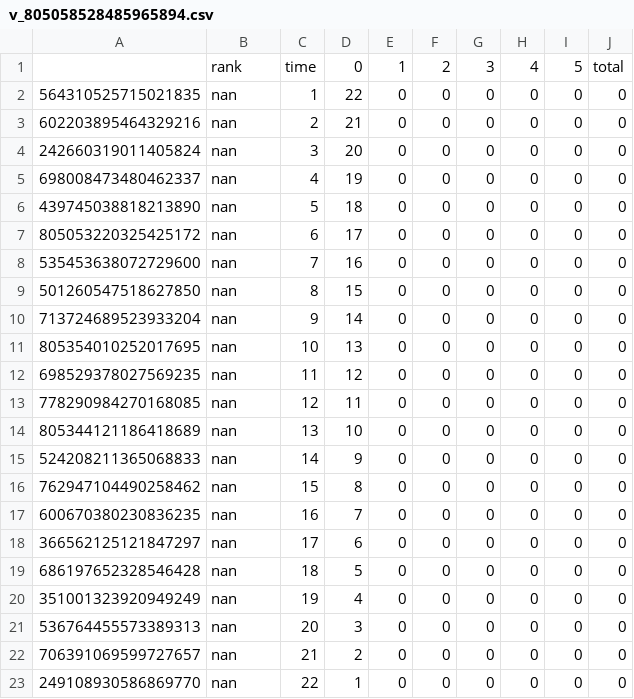
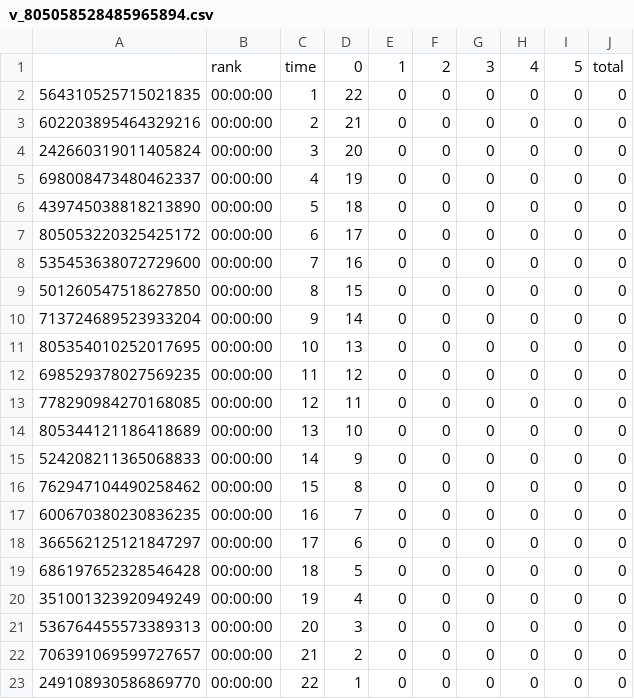
Before and after one commit to v-ut-d/atwaker, a CSV file: v_805058528485965894.csv, drawn as a sheet.

```diff
--- a/v_805058528485965894.csv
+++ b/v_805058528485965894.csv
@@ -1,23 +1,23 @@
 ,rank,time,0,1,2,3,4,5,total
-564310525715021835,nan,1,22,0,0,0,0,0,0
-602203895464329216,nan,2,21,0,0,0,0,0,0
-242660319011405824,nan,3,20,0,0,0,0,0,0
-698008473480462337,nan,4,19,0,0,0,0,0,0
-439745038818213890,nan,5,18,0,0,0,0,0,0
-805053220325425172,nan,6,17,0,0,0,0,0,0
-535453638072729600,nan,7,16,0,0,0,0,0,0
-501260547518627850,nan,8,15,0,0,0,0,0,0
-713724689523933204,nan,9,14,0,0,0,0,0,0
-805354010252017695,nan,10,13,0,0,0,0,0,0
-698529378027569235,nan,11,12,0,0,0,0,0,0
-778290984270168085,nan,12,11,0,0,0,0,0,0
-805344121186418689,nan,13,10,0,0,0,0,0,0
-524208211365068833,nan,14,9,0,0,0,0,0,0
-762947104490258462,nan,15,8,0,0,0,0,0,0
-600670380230836235,nan,16,7,0,0,0,0,0,0
-366562125121847297,nan,17,6,0,0,0,0,0,0
-686197652328546428,nan,18,5,0,0,0,0,0,0
-351001323920949249,nan,19,4,0,0,0,0,0,0
-536764455573389313,nan,20,3,0,0,0,0,0,0
-706391069599727657,nan,21,2,0,0,0,0,0,0
-249108930586869770,nan,22,1,0,0,0,0,0,0
+564310525715021835,00:00:00,1,22,0,0,0,0,0,0
+602203895464329216,00:00:00,2,21,0,0,0,0,0,0
+242660319011405824,00:00:00,3,20,0,0,0,0,0,0
+698008473480462337,00:00:00,4,19,0,0,0,0,0,0
+439745038818213890,00:00:00,5,18,0,0,0,0,0,0
+805053220325425172,00:00:00,6,17,0,0,0,0,0,0
+535453638072729600,00:00:00,7,16,0,0,0,0,0,0
+501260547518627850,00:00:00,8,15,0,0,0,0,0,0
+713724689523933204,00:00:00,9,14,0,0,0,0,0,0
+805354010252017695,00:00:00,10,13,0,0,0,0,0,0
+698529378027569235,00:00:00,11,12,0,0,0,0,0,0
+778290984270168085,00:00:00,12,11,0,0,0,0,0,0
+805344121186418689,00:00:00,13,10,0,0,0,0,0,0
+524208211365068833,00:00:00,14,9,0,0,0,0,0,0
+762947104490258462,00:00:00,15,8,0,0,0,0,0,0
+600670380230836235,00:00:00,16,7,0,0,0,0,0,0
+366562125121847297,00:00:00,17,6,0,0,0,0,0,0
+686197652328546428,00:00:00,18,5,0,0,0,0,0,0
+351001323920949249,00:00:00,19,4,0,0,0,0,0,0
+536764455573389313,00:00:00,20,3,0,0,0,0,0,0
+706391069599727657,00:00:00,21,2,0,0,0,0,0,0
+249108930586869770,00:00:00,22,1,0,0,0,0,0,0
```
Also changed, not shown: 1 other file.
